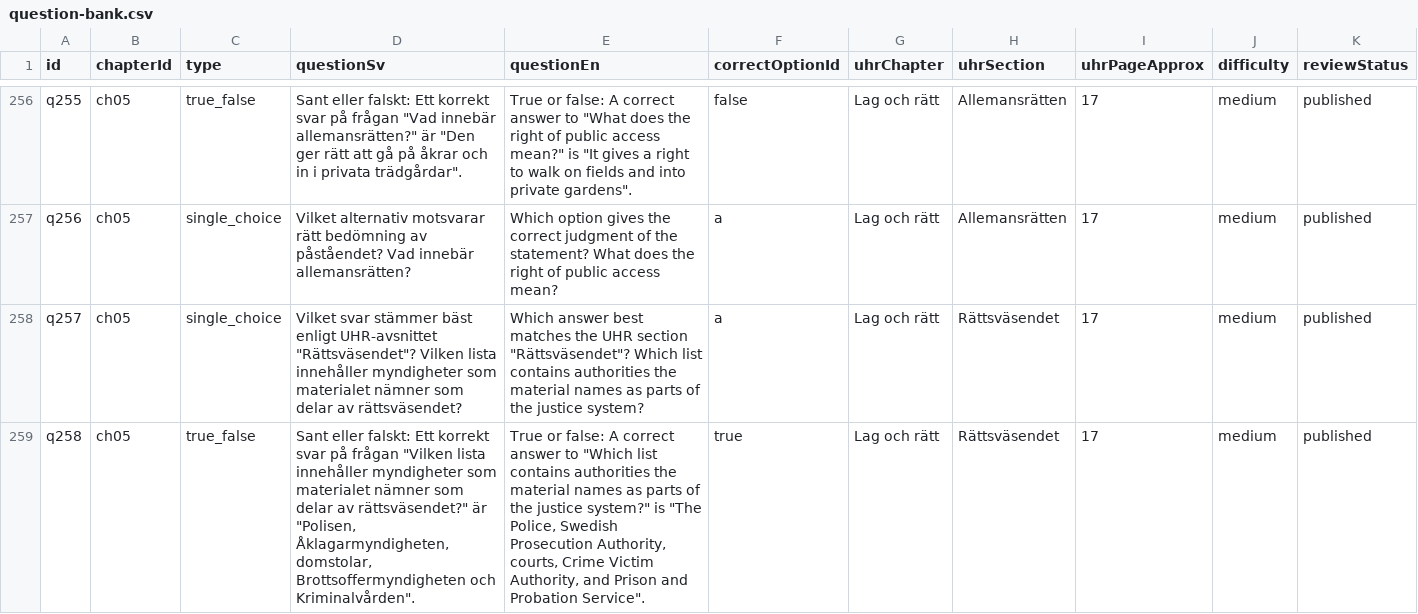
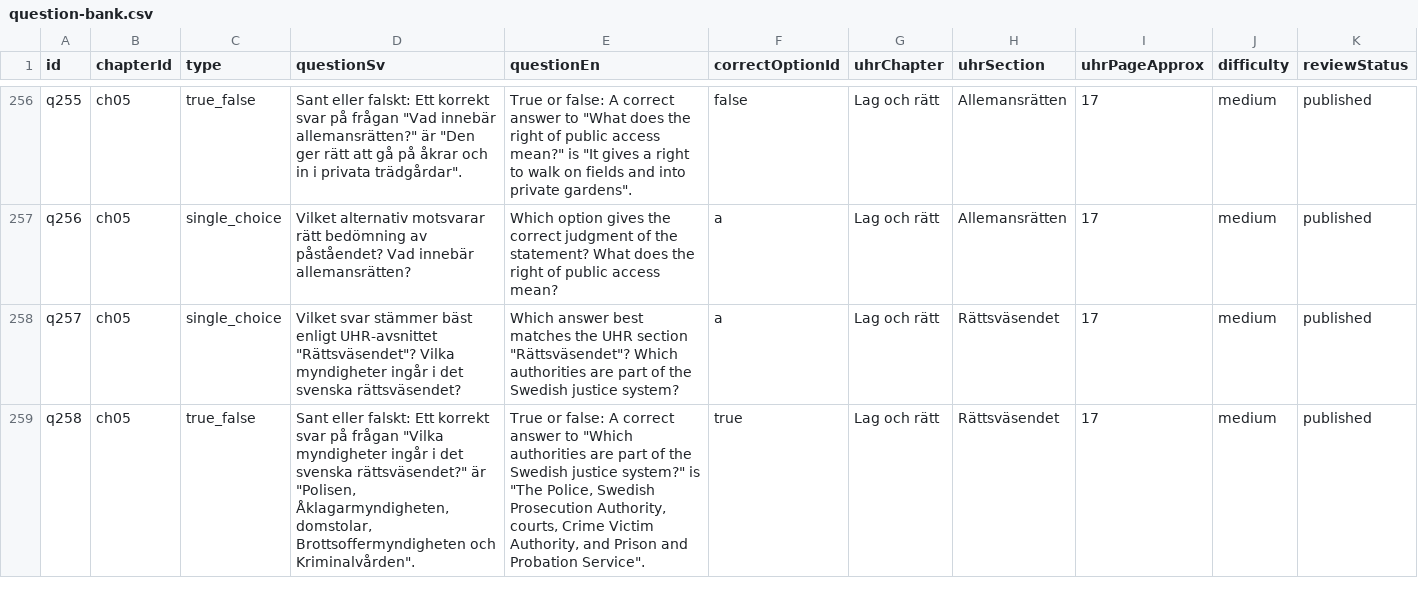
Before and after one commit to SzeChunYiu/Swedish_Civic_Test, a CSV file: content/question-bank.csv, drawn as a sheet; only a part is shown, gaps mark what is left out; the diff covers the shown part only; the diff names each change by its address in the sheet, - before the commit and + after, or states it on an @@ line.

Commit message:
content: correct q040 justice system stem

```diff
--- a/content/question-bank.csv
+++ b/content/question-bank.csv
-D258 (questionSv): …UHR-avsnittet "Rättsväsendet"? Vilken lista innehåller myndigheter som materialet nämner som delar av rättsväsendet?
+D258 (questionSv): …UHR-avsnittet "Rättsväsendet"? Vilka myndigheter ingår i det svenska rättsväsendet?
-E258 (questionEn): …"Rättsväsendet"? Which list contains authorities the material names as parts of the justice system?
+E258 (questionEn): …"Rättsväsendet"? Which authorities are part of the Swedish justice system?
-D259 (questionSv): …på frågan "Vilken lista innehåller myndigheter som materialet nämner som delar av rättsväsendet?" är…
+D259 (questionSv): …på frågan "Vilka myndigheter ingår i det svenska rättsväsendet?" är…
-E259 (questionEn): …to "Which list contains authorities the material names as parts of the justice system?"…
+E259 (questionEn): …to "Which authorities are part of the Swedish justice system?"…
```
Also changed, not shown: 6 edited cells elsewhere in this file, 1 other file.
